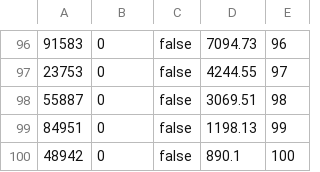
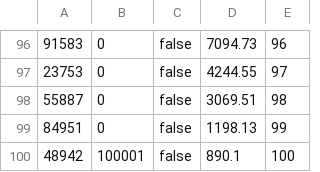
Before and after one commit to GabrielV6/Laboratorio-II, a CSV file: InterlocutorComercial/MedidorCsv.csv, drawn as a sheet; only a part is shown, gaps mark what is left out.

```diff
--- a/InterlocutorComercial/MedidorCsv.csv
+++ b/InterlocutorComercial/MedidorCsv.csv
@@ -99,2 +99,2 @@
 84951;0;false;1198.13;99
-48942;0;false;890.1;100
+48942;100001;false;890.1;100
```
Also changed, not shown: 2 other files.
